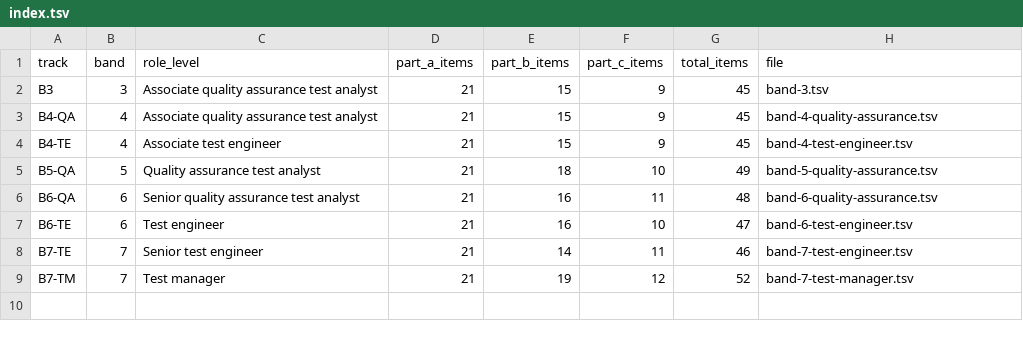
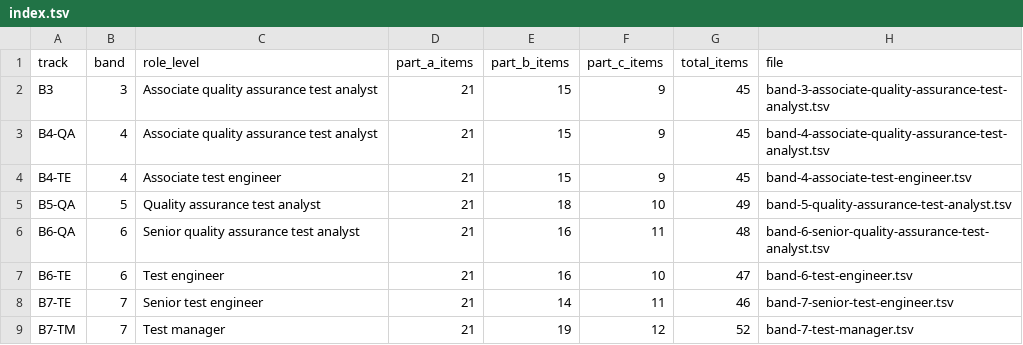
Before and after one commit to manual-testing-to-automatic-testing/manual-testing-to-automatic-testing, a TSV file: manual-testing-to-automatic-testing.github.io/static/downloads/instruments/index.tsv, drawn as a sheet.

```diff
--- a/manual-testing-to-automatic-testing.github.io/static/downloads/instruments/index.tsv
+++ b/manual-testing-to-automatic-testing.github.io/static/downloads/instruments/index.tsv
@@ -1,9 +1,9 @@
 track	band	role_level	part_a_items	part_b_items	part_c_items	total_items	file
-B3	3	Associate quality assurance test analyst	21	15	9	45	band-3.tsv
-B4-QA	4	Associate quality assurance test analyst	21	15	9	45	band-4-quality-assurance.tsv
-B4-TE	4	Associate test engineer	21	15	9	45	band-4-test-engineer.tsv
-B5-QA	5	Quality assurance test analyst	21	18	10	49	band-5-quality-assurance.tsv
-B6-QA	6	Senior quality assurance test analyst	21	16	11	48	band-6-quality-assurance.tsv
+B3	3	Associate quality assurance test analyst	21	15	9	45	band-3-associate-quality-assurance-test-analyst.tsv
+B4-QA	4	Associate quality assurance test analyst	21	15	9	45	band-4-associate-quality-assurance-test-analyst.tsv
+B4-TE	4	Associate test engineer	21	15	9	45	band-4-associate-test-engineer.tsv
+B5-QA	5	Quality assurance test analyst	21	18	10	49	band-5-quality-assurance-test-analyst.tsv
+B6-QA	6	Senior quality assurance test analyst	21	16	11	48	band-6-senior-quality-assurance-test-analyst.tsv
 B6-TE	6	Test engineer	21	16	10	47	band-6-test-engineer.tsv
-B7-TE	7	Senior test engineer	21	14	11	46	band-7-test-engineer.tsv
+B7-TE	7	Senior test engineer	21	14	11	46	band-7-senior-test-engineer.tsv
 B7-TM	7	Test manager	21	19	12	52	band-7-test-manager.tsv
```
Also changed, not shown: 31 other files.
